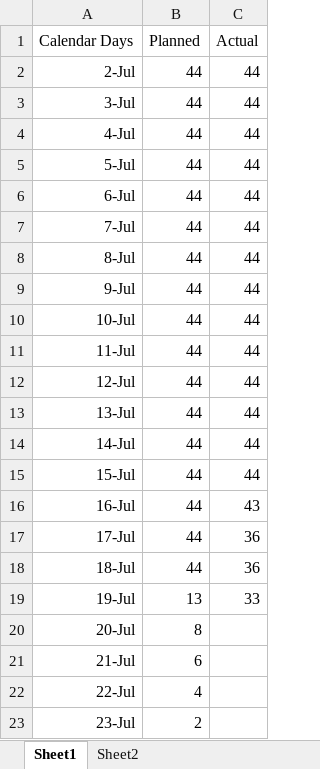
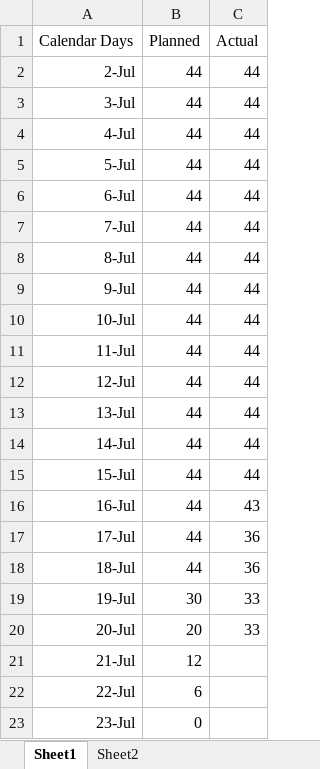
Before and after one commit to 210524training/chatapredu-docs, an Excel workbook: Project 2 Documentation/Burndown Chart/Burndown Chart chatapredu.xlsx, sheet Sheet1, drawn as a sheet; values as stored, in another font and other column widths than the file's, no borders; charts and pictures not drawn; the diff names each change by its address in the sheet, - before the commit and + after, or states it on an @@ line.

```diff
--- a/Project 2 Documentation/Burndown Chart/Burndown Chart chatapredu.xlsx (sheet Sheet1)
+++ b/Project 2 Documentation/Burndown Chart/Burndown Chart chatapredu.xlsx (sheet Sheet1)
-B19 (Planned): 13
+B19 (Planned): 30
-B20 (Planned): 8
+B20 (Planned): 20
-C20 (Actual): (empty)
+C20 (Actual): 33
-B21 (Planned): 6
+B21 (Planned): 12
-B22 (Planned): 4
+B22 (Planned): 6
-B23 (Planned): 2
+B23 (Planned): 0
```
Also changed, not shown: charts or pictures, 1 other file.
